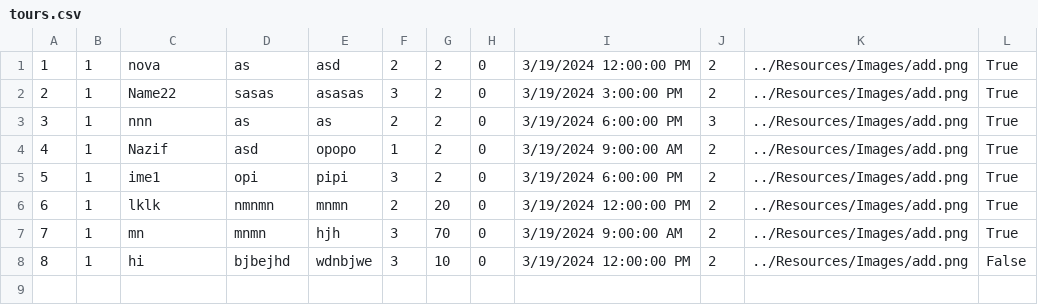
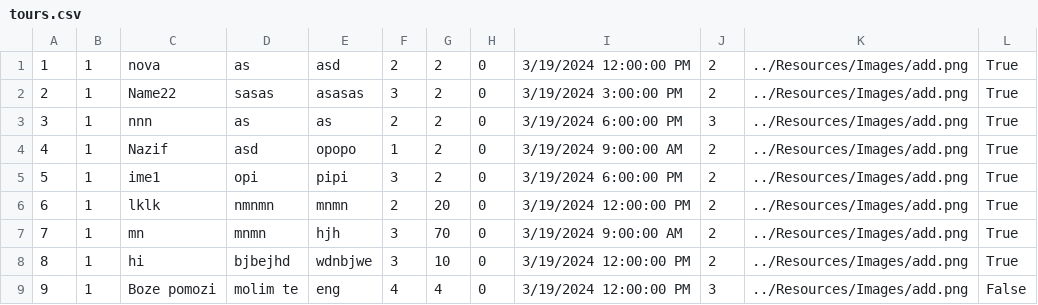
Before and after one commit to m4r1n4181/BookingApp, a CSV file: Resources/Data/tours.csv, drawn as a sheet.

```diff
--- a/Resources/Data/tours.csv
+++ b/Resources/Data/tours.csv
@@ -7,2 +7,3 @@
 7|1|mn|mnmn|hjh|3|70|0|3/19/2024 9:00:00 AM|2|../Resources/Images/add.png|True
-8|1|hi|bjbejhd|wdnbjwe|3|10|0|3/19/2024 12:00:00 PM|2|../Resources/Images/add.png|False
+8|1|hi|bjbejhd|wdnbjwe|3|10|0|3/19/2024 12:00:00 PM|2|../Resources/Images/add.png|True
+9|1|Boze pomozi|molim te|eng|4|4|0|3/19/2024 12:00:00 PM|3|../Resources/Images/add.png|False
```
Also changed, not shown: Resources/Data/accommodations.csv, Resources/Data/keyPoint.csv, 6 other files.
